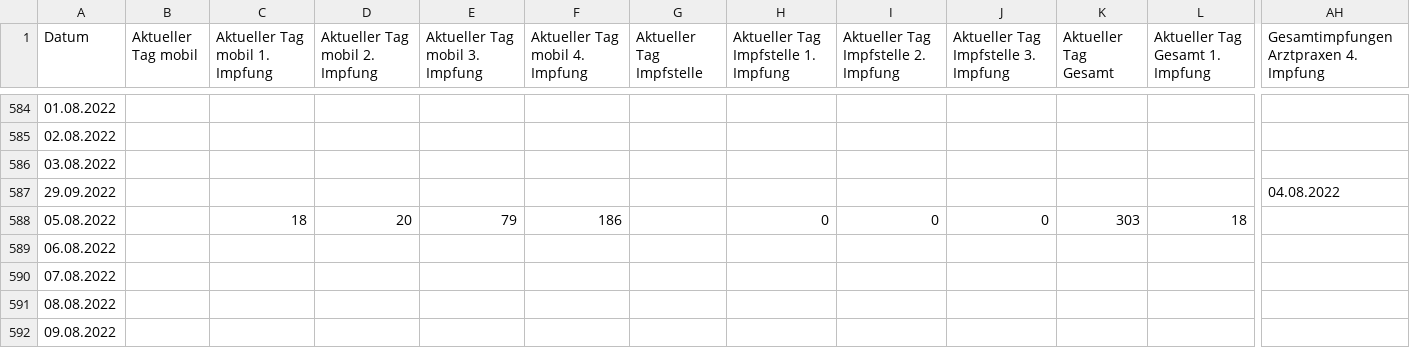
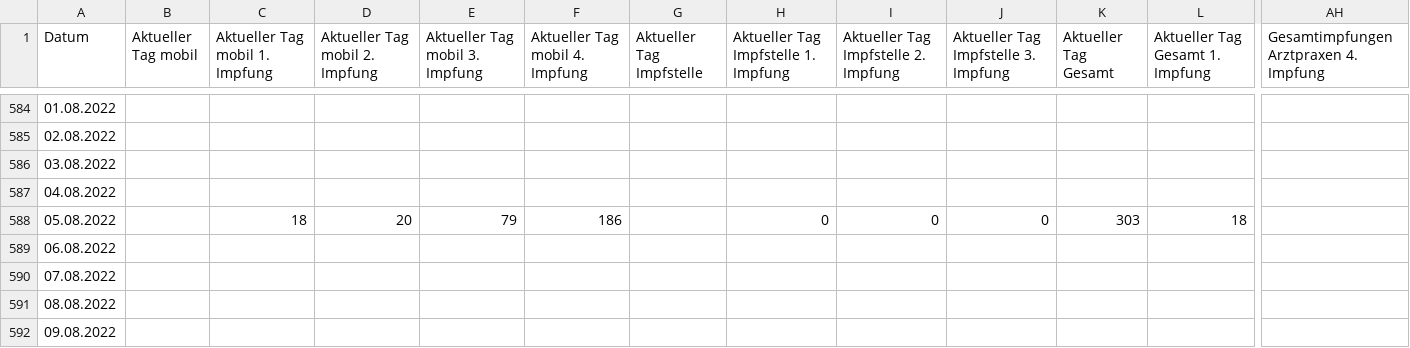
Before and after one commit to opendataddorf/od-resources, a CSV file: Impfungen_Duesseldorf.csv, drawn as a sheet; only a part is shown, gaps mark what is left out; removed rows and columns are numbered as before the commit, all else as after; rows hold the shown columns only; the diff names each change by its address in the sheet, - before the commit and + after, or states it on an @@ line.

Commit message:
Stand 29.09.2022

```diff
--- a/Impfungen_Duesseldorf.csv
+++ b/Impfungen_Duesseldorf.csv
-row 587: 29.09.2022 |  |  |  |  |  |  |  |  |  |  |  | 04.08.2022
+row 587: 04.08.2022
```
